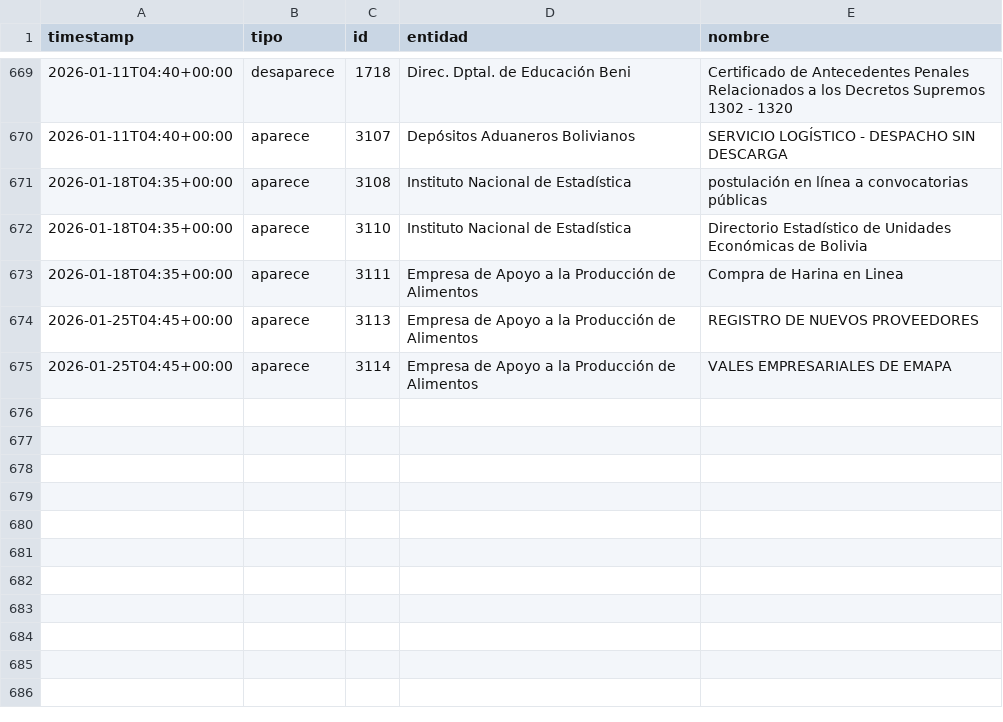
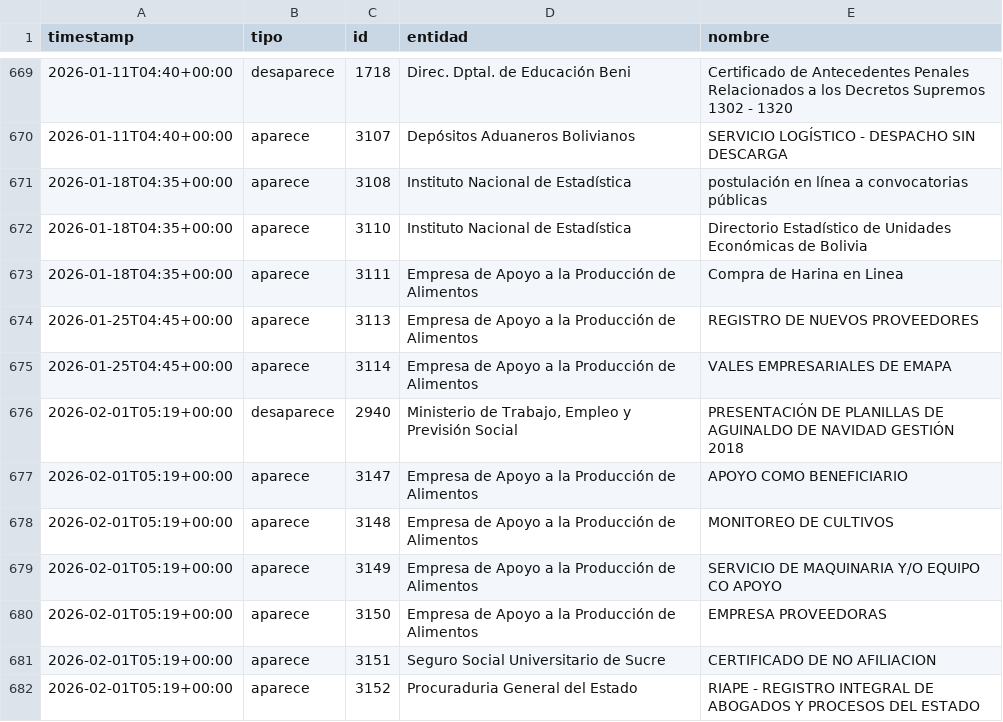
Before and after one commit to datosbolivia/tramites-bo, a CSV file: adiciones.csv, drawn as a sheet; only a part is shown, gaps mark what is left out; the diff names each change by its address in the sheet, - before the commit and + after, or states it on an @@ line.

```diff
--- a/adiciones.csv
+++ b/adiciones.csv
+row 676: 2026-02-01T05:19+00:00 | desaparece | 2940 | Ministerio de Trabajo, Empleo y Previsión Social | PRESENTACIÓN DE PLANILLAS DE AGUINALDO DE NAVIDAD GESTIÓN 2018
+row 677: 2026-02-01T05:19+00:00 | aparece | 3147 | Empresa de Apoyo a la Producción de Alimentos | APOYO COMO BENEFICIARIO
+row 678: 2026-02-01T05:19+00:00 | aparece | 3148 | Empresa de Apoyo a la Producción de Alimentos | MONITOREO DE CULTIVOS
+row 679: 2026-02-01T05:19+00:00 | aparece | 3149 | Empresa de Apoyo a la Producción de Alimentos | SERVICIO DE MAQUINARIA Y/O EQUIPO CO APOYO
+row 680: 2026-02-01T05:19+00:00 | aparece | 3150 | Empresa de Apoyo a la Producción de Alimentos | EMPRESA PROVEEDORAS
+row 681: 2026-02-01T05:19+00:00 | aparece | 3151 | Seguro Social Universitario de Sucre | CERTIFICADO DE NO AFILIACION
+row 682: 2026-02-01T05:19+00:00 | aparece | 3152 | Procuraduria General del Estado | RIAPE - REGISTRO INTEGRAL DE ABOGADOS Y PROCESOS DEL ESTADO
```
Also changed, not shown: 2 other files.
